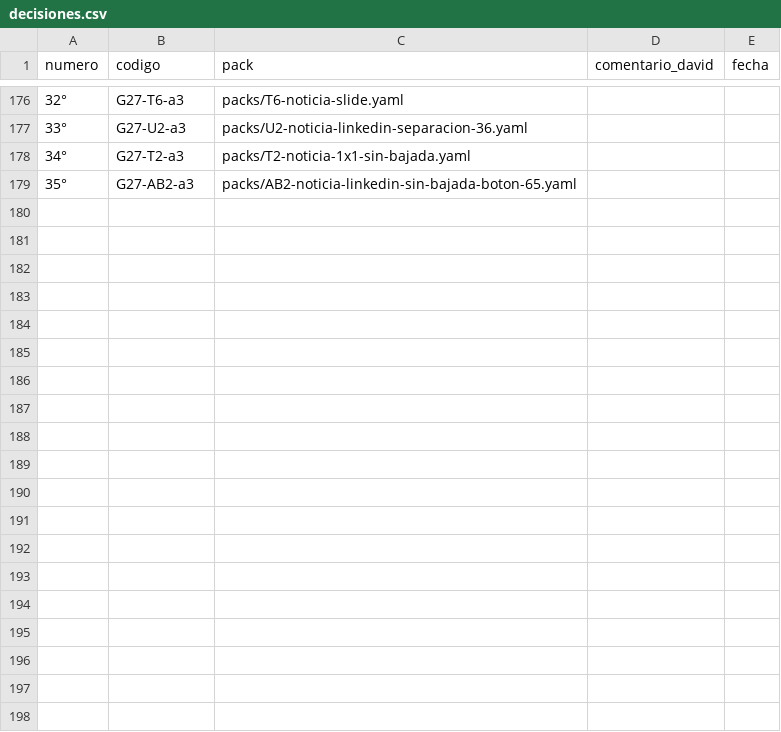
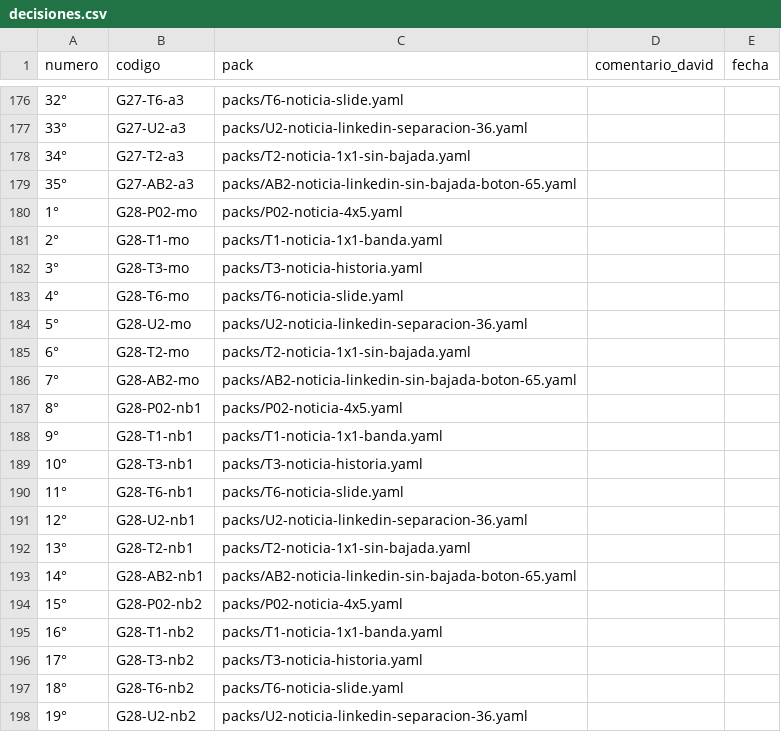
Before and after one commit to Umbral-Bot/umbral-agent-stack, a CSV file: labs/motor-piezas/decisiones.csv, drawn as a sheet; only a part is shown, gaps mark what is left out; the diff covers the shown part only.

```diff
--- a/labs/motor-piezas/decisiones.csv
+++ b/labs/motor-piezas/decisiones.csv
@@ -179 +179,20 @@ numero,codigo,pack,comentario_david,fecha
 35°,G27-AB2-a3,packs/AB2-noticia-linkedin-sin-bajada-boton-65.yaml,,
+1°,G28-P02-mo,packs/P02-noticia-4x5.yaml,,
+2°,G28-T1-mo,packs/T1-noticia-1x1-banda.yaml,,
+3°,G28-T3-mo,packs/T3-noticia-historia.yaml,,
+4°,G28-T6-mo,packs/T6-noticia-slide.yaml,,
+5°,G28-U2-mo,packs/U2-noticia-linkedin-separacion-36.yaml,,
+6°,G28-T2-mo,packs/T2-noticia-1x1-sin-bajada.yaml,,
+7°,G28-AB2-mo,packs/AB2-noticia-linkedin-sin-bajada-boton-65.yaml,,
+8°,G28-P02-nb1,packs/P02-noticia-4x5.yaml,,
+9°,G28-T1-nb1,packs/T1-noticia-1x1-banda.yaml,,
+10°,G28-T3-nb1,packs/T3-noticia-historia.yaml,,
+11°,G28-T6-nb1,packs/T6-noticia-slide.yaml,,
+12°,G28-U2-nb1,packs/U2-noticia-linkedin-separacion-36.yaml,,
+13°,G28-T2-nb1,packs/T2-noticia-1x1-sin-bajada.yaml,,
+14°,G28-AB2-nb1,packs/AB2-noticia-linkedin-sin-bajada-boton-65.yaml,,
+15°,G28-P02-nb2,packs/P02-noticia-4x5.yaml,,
+16°,G28-T1-nb2,packs/T1-noticia-1x1-banda.yaml,,
+17°,G28-T3-nb2,packs/T3-noticia-historia.yaml,,
+18°,G28-T6-nb2,packs/T6-noticia-slide.yaml,,
+19°,G28-U2-nb2,packs/U2-noticia-linkedin-separacion-36.yaml,,
```
Also changed, not shown: 37 added rows elsewhere in this file, 7 other files.
